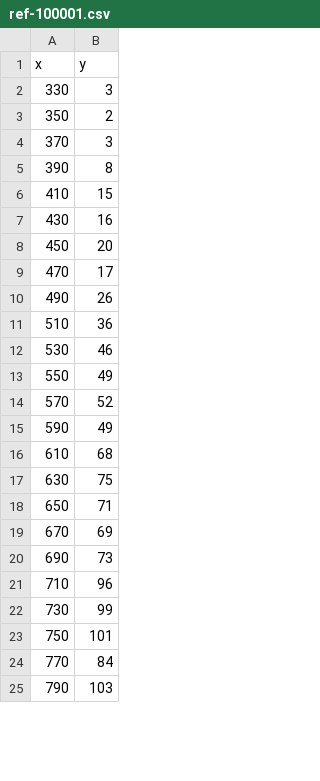
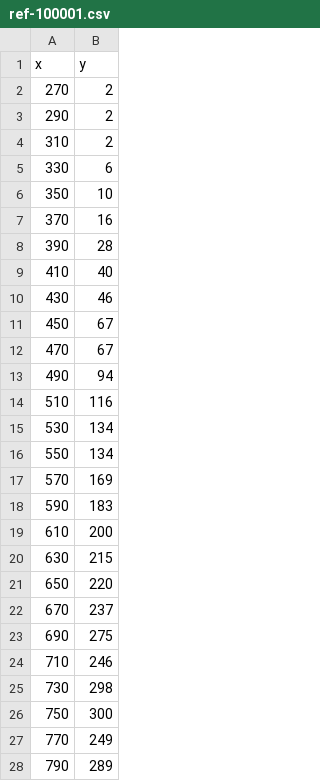
Before and after one commit to RumbleDB/iris-hep-benchmark-bigquery, a CSV file: queries/query-4/ref-100001.csv, drawn as a sheet; only a part is shown; the diff covers the shown part only.

```diff
--- a/queries/query-4/ref-100001.csv
+++ b/queries/query-4/ref-100001.csv
@@ -1,25 +1,28 @@
 x,y
-330,3
-350,2
-370,3
-390,8
-410,15
-430,16
-450,20
-470,17
-490,26
-510,36
-530,46
-550,49
-570,52
-590,49
-610,68
-630,75
-650,71
-670,69
-690,73
-710,96
-730,99
-750,101
-770,84
-790,103
+270,2
+290,2
+310,2
+330,6
+350,10
+370,16
+390,28
+410,40
+430,46
+450,67
+470,67
+490,94
+510,116
+530,134
+550,134
+570,169
+590,183
+610,200
+630,215
+650,220
+670,237
+690,275
+710,246
+730,298
+750,300
+770,249
+790,289
```
Also changed, not shown: 61 edited cells elsewhere in this file, 2 other files.
